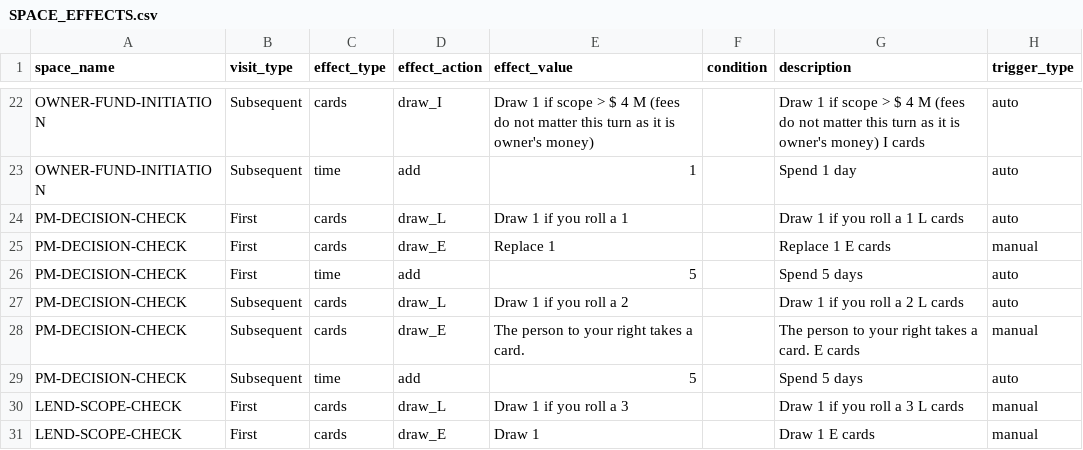
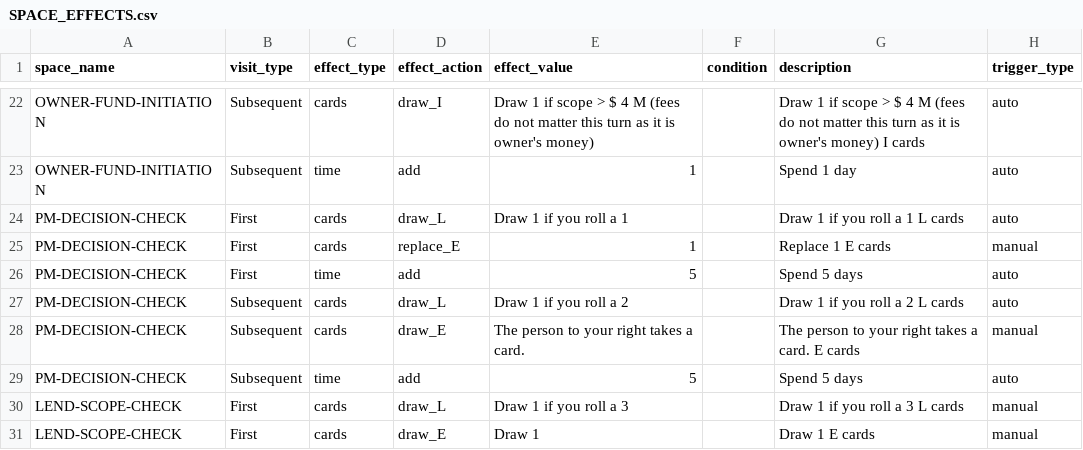
Before and after one commit to tomaszsb/Game_alpha, a CSV file: public/data/CLEAN_FILES/SPACE_EFFECTS.csv, drawn as a sheet; only a part is shown, gaps mark what is left out.

```diff
--- a/public/data/CLEAN_FILES/SPACE_EFFECTS.csv
+++ b/public/data/CLEAN_FILES/SPACE_EFFECTS.csv
@@ -24,3 +24,3 @@ OWNER-FUND-INITIATION,Subsequent,time,add,1,,Spend 1 day,auto
 PM-DECISION-CHECK,First,cards,draw_L,Draw 1 if you roll a 1,,Draw 1 if you roll a 1 L cards,auto
-PM-DECISION-CHECK,First,cards,draw_E,Replace 1,,Replace 1 E cards,manual
+PM-DECISION-CHECK,First,cards,replace_E,1,,Replace 1 E cards,manual
 PM-DECISION-CHECK,First,time,add,5,,Spend 5 days,auto
```
Also changed, not shown: 28 other files.
